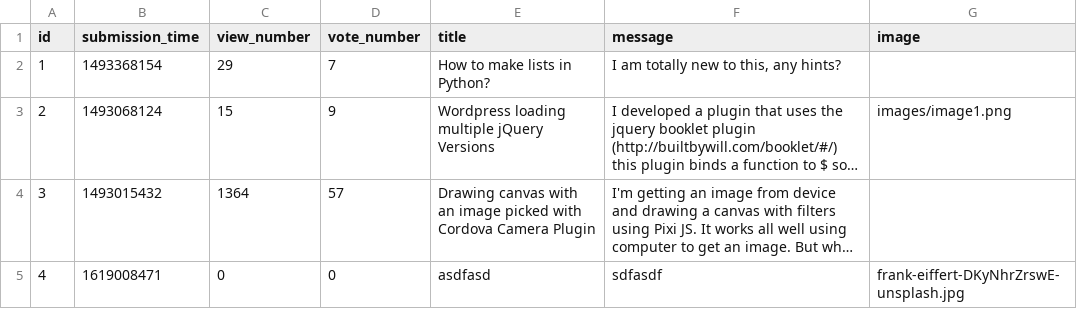
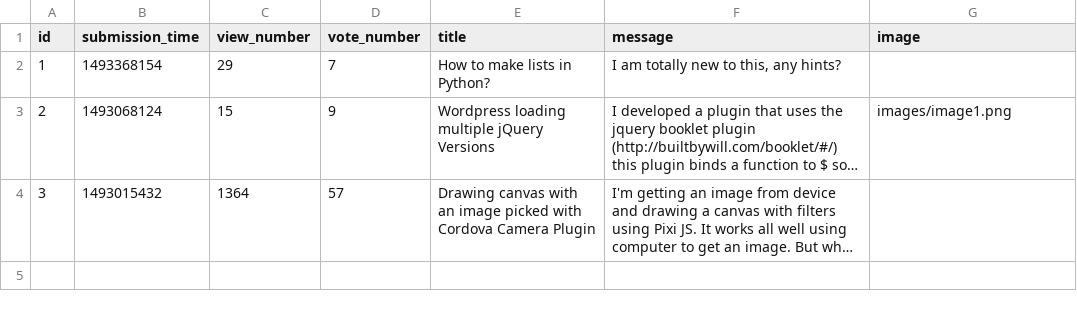
Before and after one commit to Nicolae-Peptea/AskMate, a CSV file: data_play/question.csv, drawn as a sheet; long unchanged cells end in …; the diff names each change by its address in the sheet, - before the commit and + after, or states it on an @@ line.

```diff
--- a/data_play/question.csv
+++ b/data_play/question.csv
-row 5: 4 | 1619008471 | 0 | 0 | asdfasd | sdfasdf | frank-eiffert-DKyNhrZrswE-unsplash.jpg
```
Also changed, not shown: data_play/answer.csv, 3 other files.
